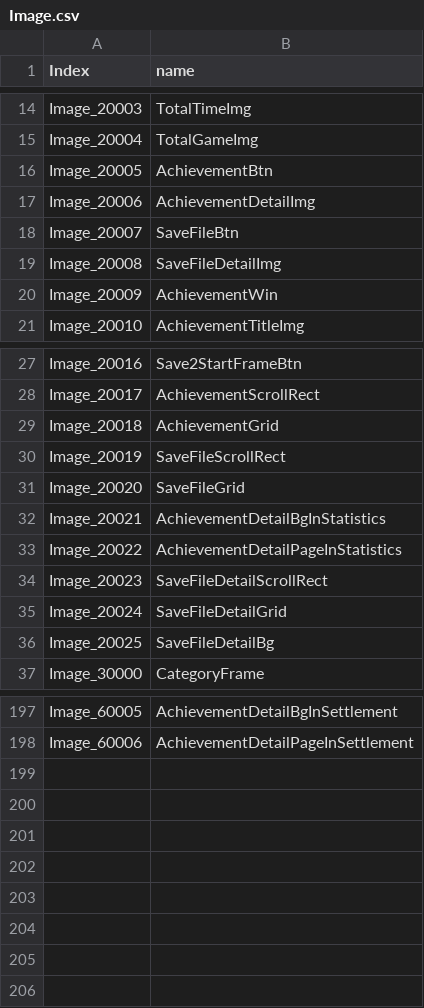
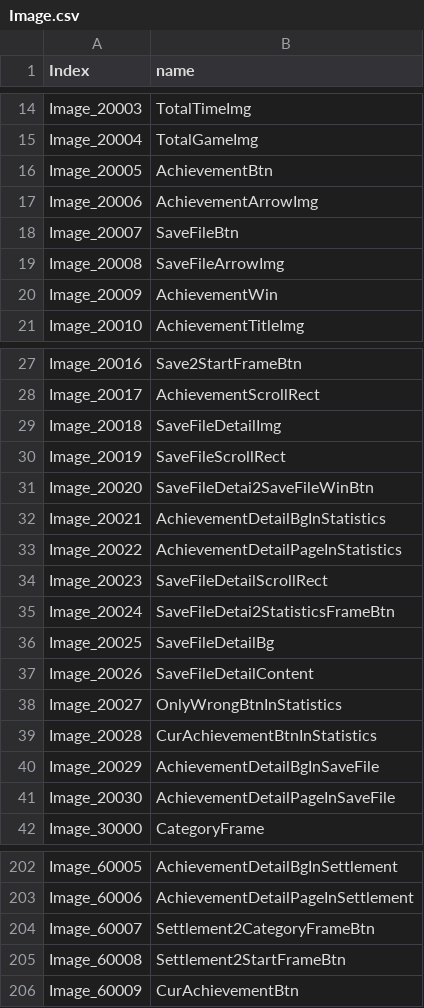
Before and after one commit to TianJingDa/Arithmetic, a CSV file: Assets/Resources/Image.csv, drawn as a sheet; only a part is shown, gaps mark what is left out.

```diff
--- a/Assets/Resources/Image.csv
+++ b/Assets/Resources/Image.csv
@@ -16,5 +16,5 @@ Image_20004,TotalGameImg
 Image_20005,AchievementBtn
-Image_20006,AchievementDetailImg
+Image_20006,AchievementArrowImg
 Image_20007,SaveFileBtn
-Image_20008,SaveFileDetailImg
+Image_20008,SaveFileArrowImg
 Image_20009,AchievementWin
@@ -28,5 +28,5 @@ Image_20016,Save2StartFrameBtn
 Image_20017,AchievementScrollRect
-Image_20018,AchievementGrid
+Image_20018,SaveFileDetailImg
 Image_20019,SaveFileScrollRect
-Image_20020,SaveFileGrid
+Image_20020,SaveFileDetai2SaveFileWinBtn
 Image_20021,AchievementDetailBgInStatistics
@@ -34,4 +34,9 @@ Image_20022,AchievementDetailPageInStatistics
 Image_20023,SaveFileDetailScrollRect
-Image_20024,SaveFileDetailGrid
+Image_20024,SaveFileDetai2StatisticsFrameBtn
 Image_20025,SaveFileDetailBg
+Image_20026,SaveFileDetailContent
+Image_20027,OnlyWrongBtnInStatistics
+Image_20028,CurAchievementBtnInStatistics
+Image_20029,AchievementDetailBgInSaveFile
+Image_20030,AchievementDetailPageInSaveFile
 Image_30000,CategoryFrame
@@ -198 +203,4 @@ Image_60005,AchievementDetailBgInSettlement
 Image_60006,AchievementDetailPageInSettlement
+Image_60007,Settlement2CategoryFrameBtn
+Image_60008,Settlement2StartFrameBtn
+Image_60009,CurAchievementBtn
```
Also changed, not shown: 8 other files.
